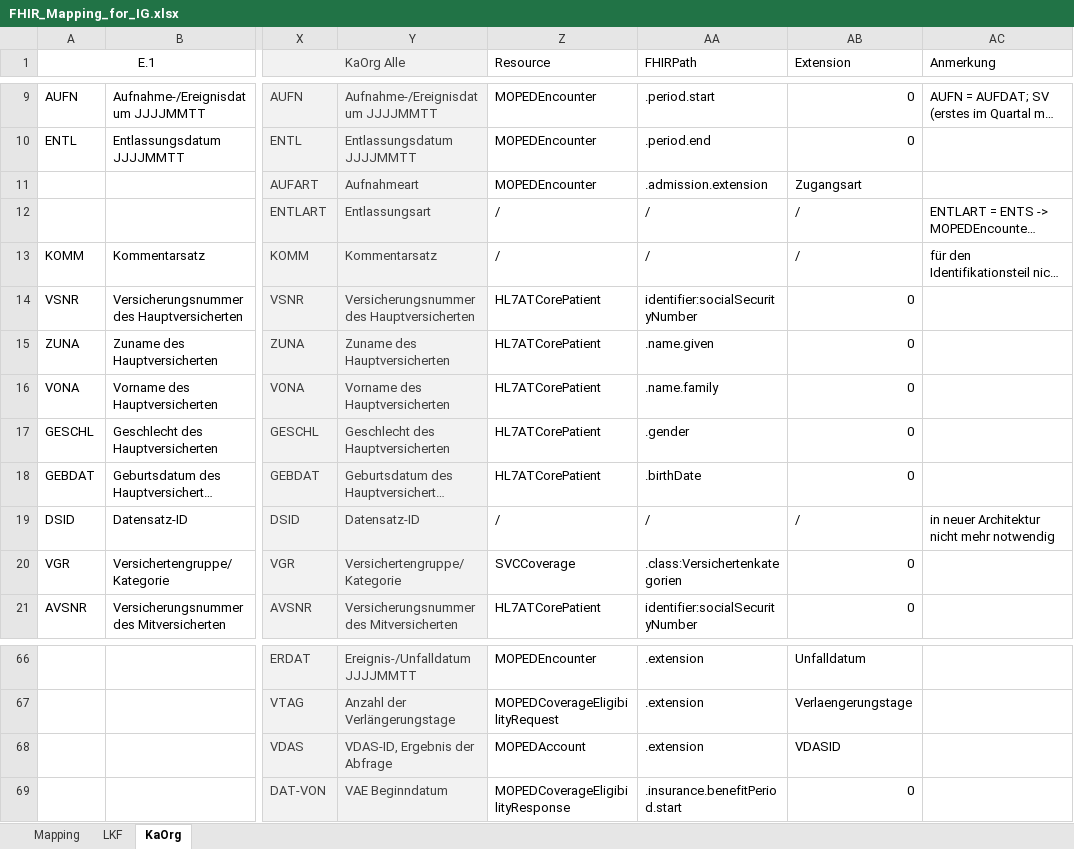
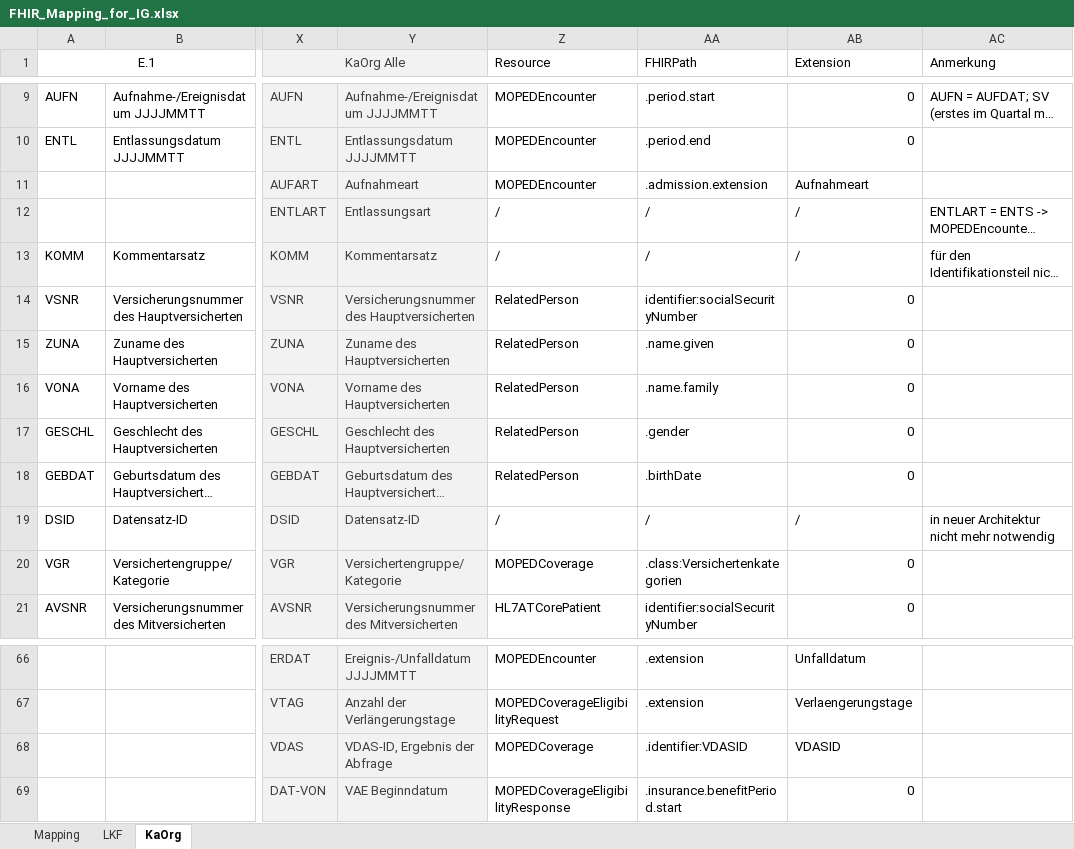
Before and after one commit to HL7Austria/ELGA-MOPED-R5, an Excel workbook: docs/FHIR_Mapping_for_IG.xlsx, sheet KaOrg, drawn as a sheet; only a part is shown, gaps mark what is left out; long unchanged cells end in …; values as stored, in another font and other column widths than the file's, no borders; the diff names each change by its address in the sheet, - before the commit and + after, or states it on an @@ line.

```diff
--- a/docs/FHIR_Mapping_for_IG.xlsx (sheet KaOrg)
+++ b/docs/FHIR_Mapping_for_IG.xlsx (sheet KaOrg)
-AB11 (Extension): Zugangsart
+AB11 (Extension): Aufnahmeart
-Z14:Z18 (Resource): HL7ATCorePatient
+Z14:Z18 (Resource): RelatedPerson
-Z20 (Resource): SVCCoverage
+Z20 (Resource): MOPEDCoverage
-Z68 (Resource): MOPEDAccount
+Z68 (Resource): MOPEDCoverage
-AA68 (FHIRPath): .extension
+AA68 (FHIRPath): .identifier:VDASID
```
Also changed, not shown: sheet Mapping, sheet LKF, formulas that keep their value, 12 other files.
